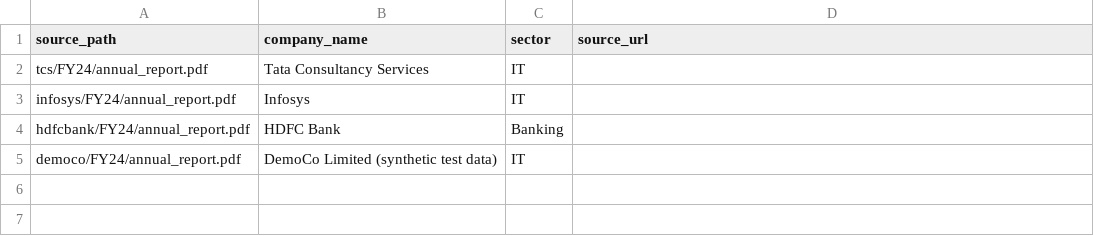
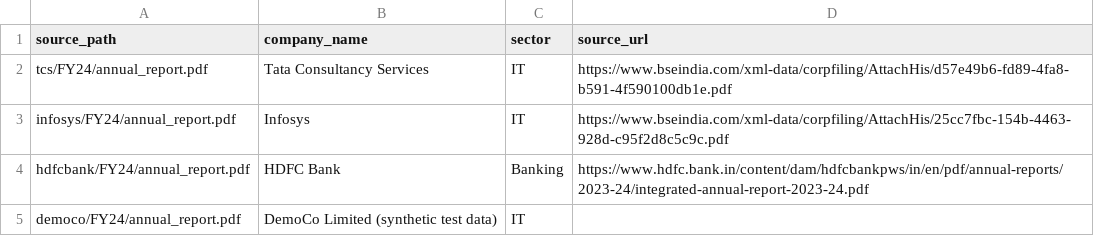
Before and after one commit to zacktiger/filingsiq, a CSV file: data/manifest.csv, drawn as a sheet.

Commit message:
Phase 1: index real FY24 annual reports for TCS, Infosys, HDFC Bank
Records BSE/IR source URLs in the manifest and adds hand-verified answers
to the README, including one retrieval miss (Infosys operating margin),
which is the case Phase 3's hybrid search is meant to fix.

```diff
--- a/data/manifest.csv
+++ b/data/manifest.csv
@@ -1,5 +1,5 @@
 source_path,company_name,sector,source_url
-tcs/FY24/annual_report.pdf,Tata Consultancy Services,IT,
-infosys/FY24/annual_report.pdf,Infosys,IT,
-hdfcbank/FY24/annual_report.pdf,HDFC Bank,Banking,
+tcs/FY24/annual_report.pdf,Tata Consultancy Services,IT,https://www.bseindia.com/xml-data/corpfiling/AttachHis/d57e49b6-fd89-4fa8-b591-4f590100db1e.pdf
+infosys/FY24/annual_report.pdf,Infosys,IT,https://www.bseindia.com/xml-data/corpfiling/AttachHis/25cc7fbc-154b-4463-928d-c95f2d8c5c9c.pdf
+hdfcbank/FY24/annual_report.pdf,HDFC Bank,Banking,https://www.hdfc.bank.in/content/dam/hdfcbankpws/in/en/pdf/annual-reports/2023-24/integrated-annual-report-2023-24.pdf
 democo/FY24/annual_report.pdf,DemoCo Limited (synthetic test data),IT,
```
Also changed, not shown: 1 other file.
